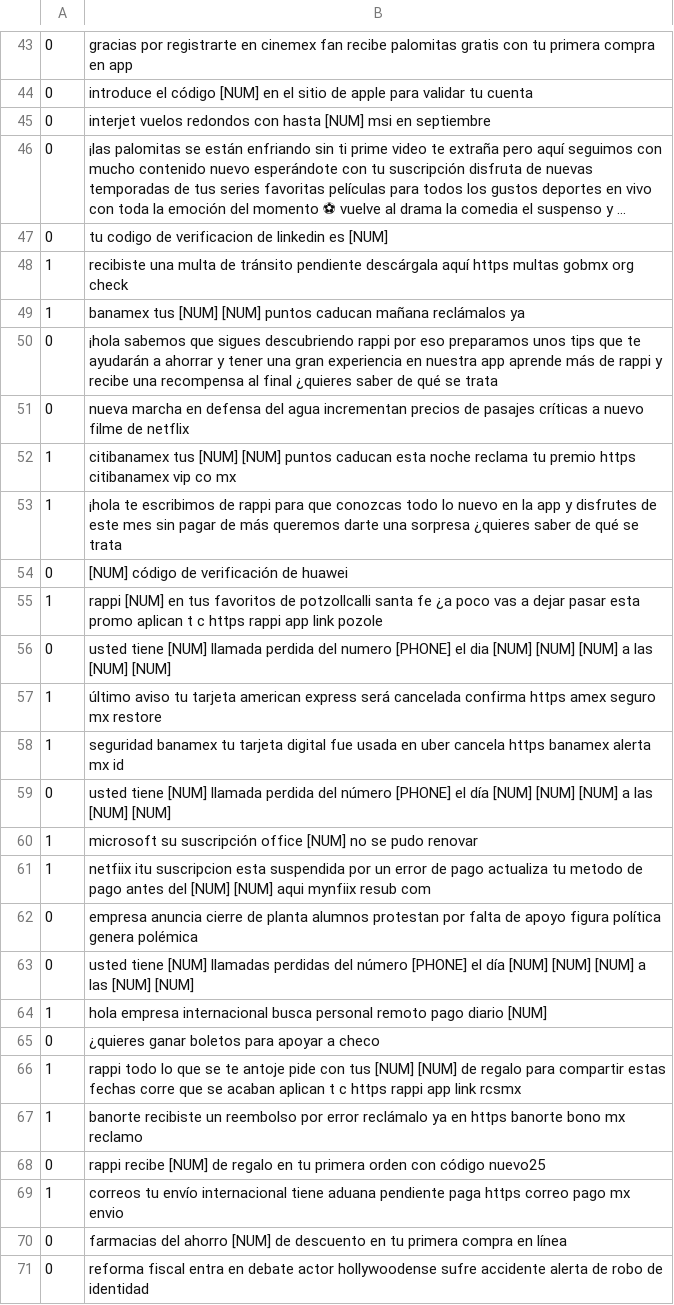
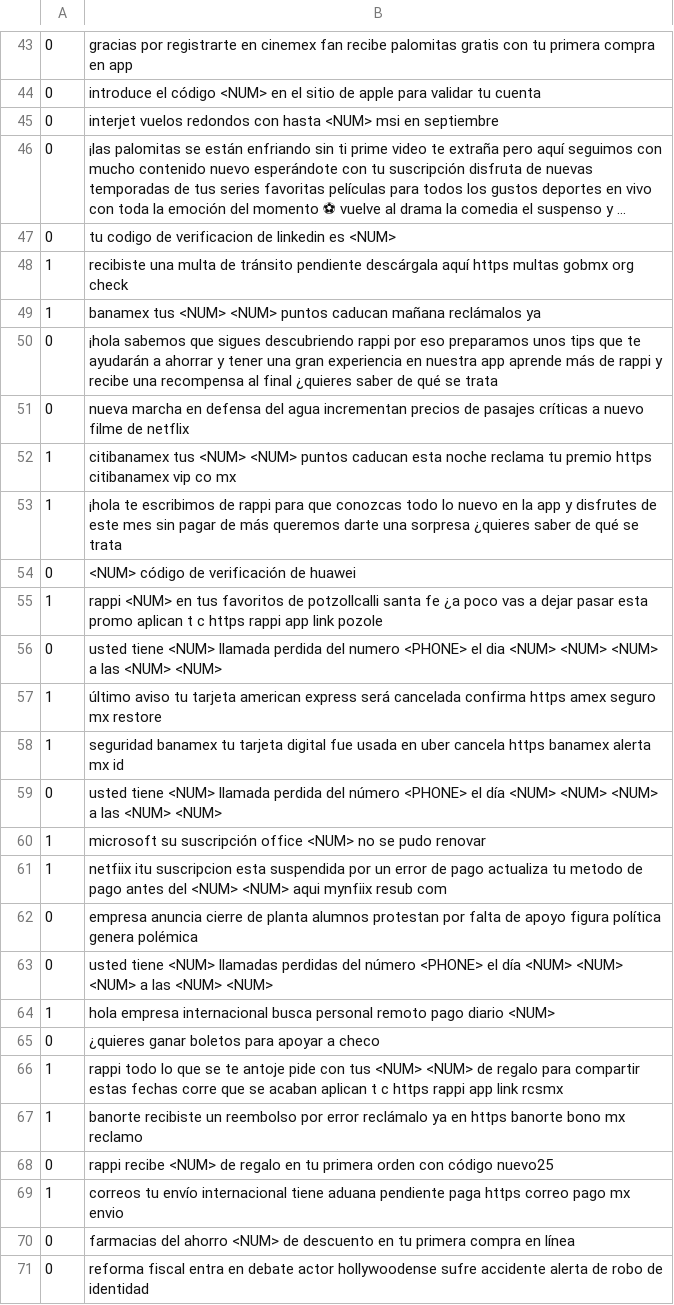
Before and after one commit to marcosdayanm/naive-bayes-spam-scam, a CSV file: data/dataset.csv, drawn as a sheet; only a part is shown, gaps mark what is left out; long unchanged cells end in …; the diff covers the shown part only; the diff names each change by its address in the sheet, - before the commit and + after, or states it on an @@ line.

```diff
--- a/data/dataset.csv
+++ b/data/dataset.csv
-B44: …el código [NUM] en el…
+B44: …el código <NUM> en el…
-B45: …con hasta [NUM] msi en…
+B45: …con hasta <NUM> msi en…
-B47: …linkedin es [NUM]
+B47: …linkedin es <NUM>
-B49: banamex tus [NUM] [NUM] puntos caducan…
+B49: banamex tus <NUM> <NUM> puntos caducan…
-B52: citibanamex tus [NUM] [NUM] puntos caducan…
+B52: citibanamex tus <NUM> <NUM> puntos caducan…
-B54: [NUM] código de verificación de huawei
+B54: <NUM> código de verificación de huawei
-B55: rappi [NUM] en tus…
+B55: rappi <NUM> en tus…
-B56: usted tiene [NUM] llamada perdida del numero [PHONE] el dia [NUM] [NUM] [NUM] a las [NUM] [NUM]
+B56: usted tiene <NUM> llamada perdida del numero <PHONE> el dia <NUM> <NUM> <NUM> a las <NUM> <NUM>
-B59: usted tiene [NUM] llamada perdida del número [PHONE] el día [NUM] [NUM] [NUM] a las [NUM] [NUM]
+B59: usted tiene <NUM> llamada perdida del número <PHONE> el día <NUM> <NUM> <NUM> a las <NUM> <NUM>
-B60: …suscripción office [NUM] no se…
+B60: …suscripción office <NUM> no se…
-B61: …antes del [NUM] [NUM] aqui mynfiix…
+B61: …antes del <NUM> <NUM> aqui mynfiix…
-B63: usted tiene [NUM] llamadas perdidas del número [PHONE] el día [NUM] [NUM] [NUM] a las [NUM] [NUM]
+B63: usted tiene <NUM> llamadas perdidas del número <PHONE> el día <NUM> <NUM> <NUM> a las <NUM> <NUM>
-B64: …pago diario [NUM]
+B64: …pago diario <NUM>
-B66: …con tus [NUM] [NUM] de regalo…
+B66: …con tus <NUM> <NUM> de regalo…
-B68: rappi recibe [NUM] de regalo…
+B68: rappi recibe <NUM> de regalo…
-B70: …del ahorro [NUM] de descuento…
+B70: …del ahorro <NUM> de descuento…
```
Also changed, not shown: 129 edited cells elsewhere in this file, 3 other files.
